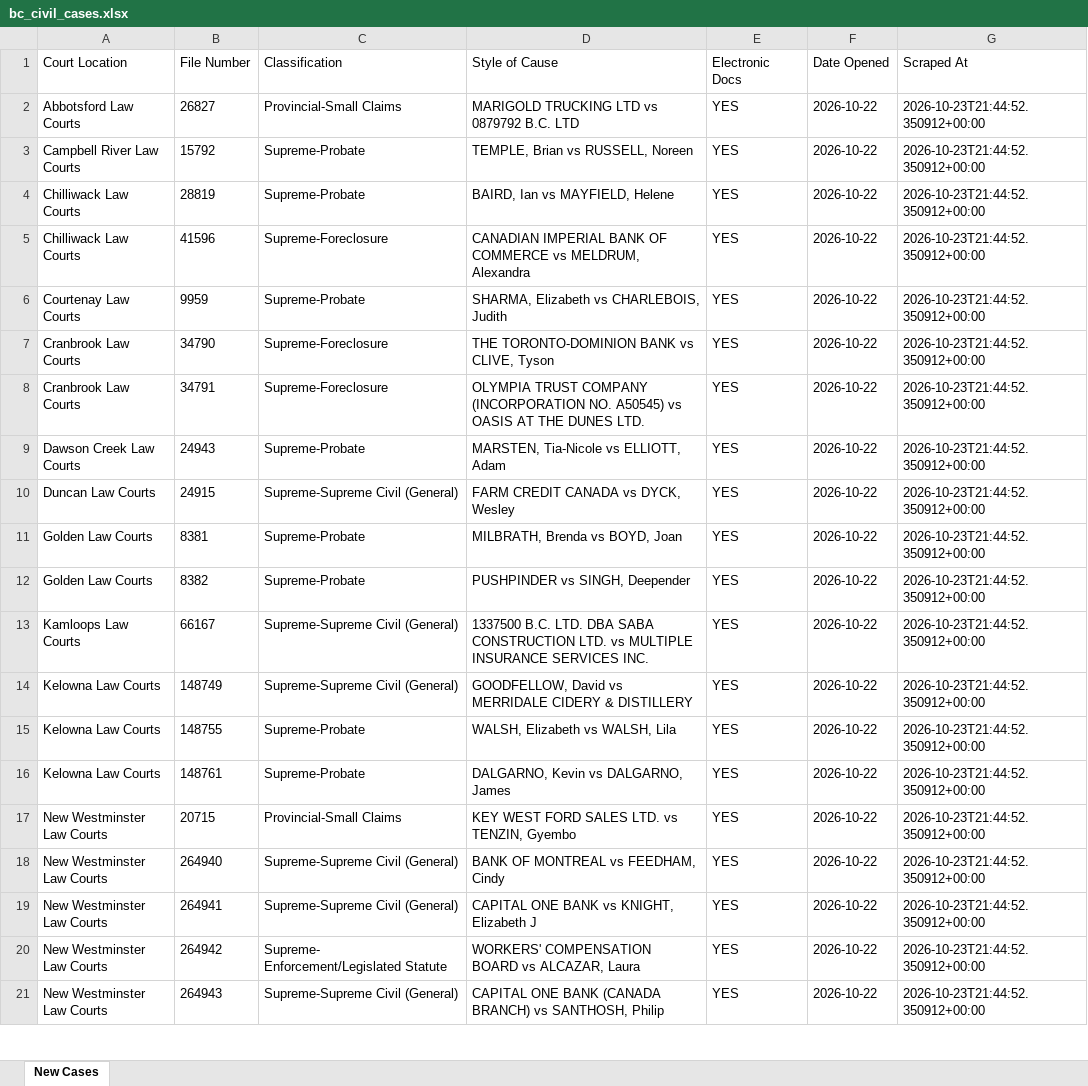
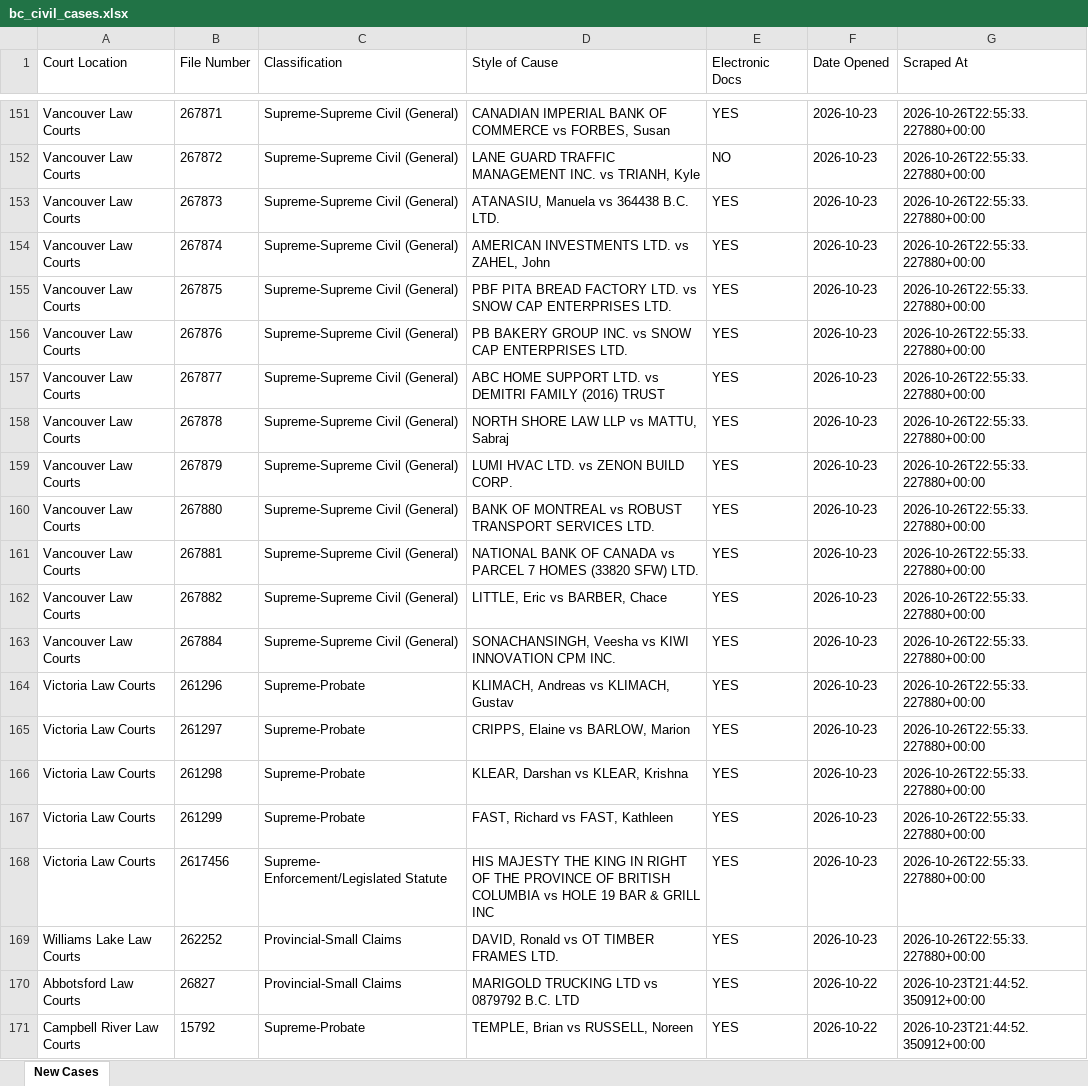
Before and after one commit to J7892/bccivilreport, an Excel workbook: data/bc_civil_cases.xlsx, sheet New Cases, drawn as a sheet; only a part is shown, gaps mark what is left out; the shorter side is filled out with more unchanged rows; values as stored, in another font and other column widths than the file's, no borders; the diff covers the shown part only; the diff names each change by its address in the sheet, - before the commit and + after, or states it on an @@ line.

```diff
--- a/data/bc_civil_cases.xlsx (sheet New Cases)
+++ b/data/bc_civil_cases.xlsx (sheet New Cases)
+row 151: Vancouver Law Courts | 267871 | Supreme-Supreme Civil (General) | CANADIAN IMPERIAL BANK OF COMMERCE vs FORBES, Susan | YES | 2026-10-23 | 2026-10-26T22:55:33.227880+00:00
+row 152: Vancouver Law Courts | 267872 | Supreme-Supreme Civil (General) | LANE GUARD TRAFFIC MANAGEMENT INC. vs TRIANH, Kyle | NO | 2026-10-23 | 2026-10-26T22:55:33.227880+00:00
+row 153: Vancouver Law Courts | 267873 | Supreme-Supreme Civil (General) | ATANASIU, Manuela vs 364438 B.C. LTD. | YES | 2026-10-23 | 2026-10-26T22:55:33.227880+00:00
+row 154: Vancouver Law Courts | 267874 | Supreme-Supreme Civil (General) | AMERICAN INVESTMENTS LTD. vs ZAHEL, John | YES | 2026-10-23 | 2026-10-26T22:55:33.227880+00:00
+row 155: Vancouver Law Courts | 267875 | Supreme-Supreme Civil (General) | PBF PITA BREAD FACTORY LTD. vs SNOW CAP ENTERPRISES LTD. | YES | 2026-10-23 | 2026-10-26T22:55:33.227880+00:00
+row 156: Vancouver Law Courts | 267876 | Supreme-Supreme Civil (General) | PB BAKERY GROUP INC. vs SNOW CAP ENTERPRISES LTD. | YES | 2026-10-23 | 2026-10-26T22:55:33.227880+00:00
+row 157: Vancouver Law Courts | 267877 | Supreme-Supreme Civil (General) | ABC HOME SUPPORT LTD. vs DEMITRI FAMILY (2016) TRUST | YES | 2026-10-23 | 2026-10-26T22:55:33.227880+00:00
+row 158: Vancouver Law Courts | 267878 | Supreme-Supreme Civil (General) | NORTH SHORE LAW LLP vs MATTU, Sabraj | YES | 2026-10-23 | 2026-10-26T22:55:33.227880+00:00
+row 159: Vancouver Law Courts | 267879 | Supreme-Supreme Civil (General) | LUMI HVAC LTD. vs ZENON BUILD CORP. | YES | 2026-10-23 | 2026-10-26T22:55:33.227880+00:00
+row 160: Vancouver Law Courts | 267880 | Supreme-Supreme Civil (General) | BANK OF MONTREAL vs ROBUST TRANSPORT SERVICES LTD. | YES | 2026-10-23 | 2026-10-26T22:55:33.227880+00:00
+row 161: Vancouver Law Courts | 267881 | Supreme-Supreme Civil (General) | NATIONAL BANK OF CANADA vs PARCEL 7 HOMES (33820 SFW) LTD. | YES | 2026-10-23 | 2026-10-26T22:55:33.227880+00:00
+row 162: Vancouver Law Courts | 267882 | Supreme-Supreme Civil (General) | LITTLE, Eric vs BARBER, Chace | YES | 2026-10-23 | 2026-10-26T22:55:33.227880+00:00
+row 163: Vancouver Law Courts | 267884 | Supreme-Supreme Civil (General) | SONACHANSINGH, Veesha vs KIWI INNOVATION CPM INC. | YES | 2026-10-23 | 2026-10-26T22:55:33.227880+00:00
+row 164: Victoria Law Courts | 261296 | Supreme-Probate | KLIMACH, Andreas vs KLIMACH, Gustav | YES | 2026-10-23 | 2026-10-26T22:55:33.227880+00:00
+row 165: Victoria Law Courts | 261297 | Supreme-Probate | CRIPPS, Elaine vs BARLOW, Marion | YES | 2026-10-23 | 2026-10-26T22:55:33.227880+00:00
+row 166: Victoria Law Courts | 261298 | Supreme-Probate | KLEAR, Darshan vs KLEAR, Krishna | YES | 2026-10-23 | 2026-10-26T22:55:33.227880+00:00
+row 167: Victoria Law Courts | 261299 | Supreme-Probate | FAST, Richard vs FAST, Kathleen | YES | 2026-10-23 | 2026-10-26T22:55:33.227880+00:00
+row 168: Victoria Law Courts | 2617456 | Supreme- Enforcement/Legislated Statute | HIS MAJESTY THE KING IN RIGHT OF THE PROVINCE OF BRITISH COLUMBIA vs HOLE 19 BAR & GRILL INC | YES | 2026-10-23 | 2026-10-26T22:55:33.227880+00:00
+row 169: Williams Lake Law Courts | 262252 | Provincial-Small Claims | DAVID, Ronald vs OT TIMBER FRAMES LTD. | YES | 2026-10-23 | 2026-10-26T22:55:33.227880+00:00
```
Also changed, not shown: 186 added rows elsewhere in this sheet, 4 other files.
